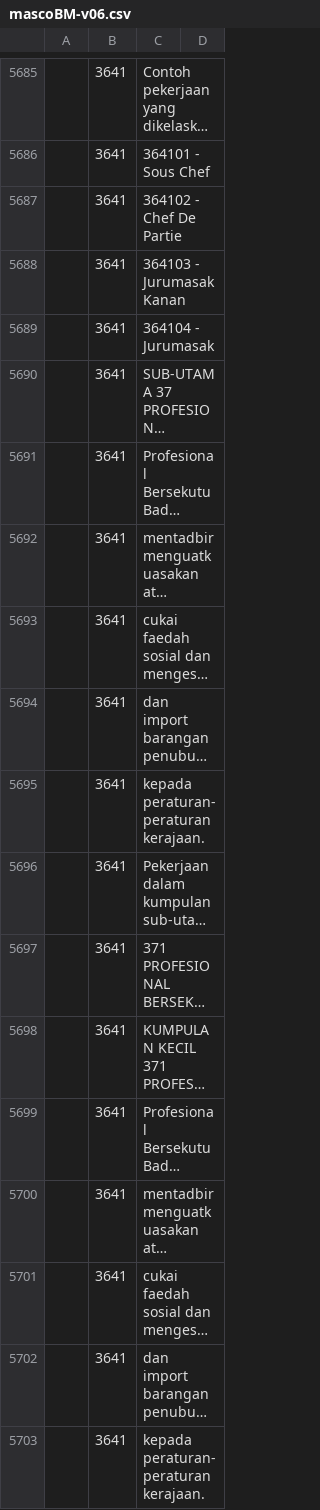
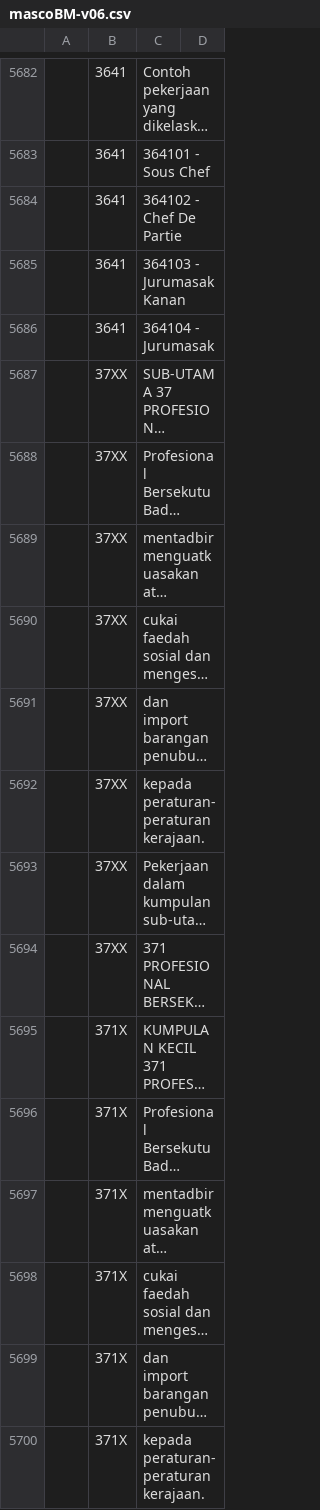
Before and after one commit to amin007/v2, a CSV file: sumber/fail/rujukan/csv/mascoBM-v06.csv, drawn as a sheet; only a part is shown, gaps mark what is left out; long unchanged cells end in …; addresses are those after the commit; the diff covers the shown part only; the diff names each change by its address in the sheet, - before the commit and + after, or states it on an @@ line.

Commit message:
susun semua data dari A-Z

```diff
--- a/sumber/fail/rujukan/csv/mascoBM-v06.csv
+++ b/sumber/fail/rujukan/csv/mascoBM-v06.csv
-B5687:B5694: 3641
+B5687:B5694: 37XX
-B5695:B5700: 3641
+B5695:B5700: 371X
```
Also changed, not shown: 13 added rows, 44 removed rows and 36 edited cells elsewhere in this file.
